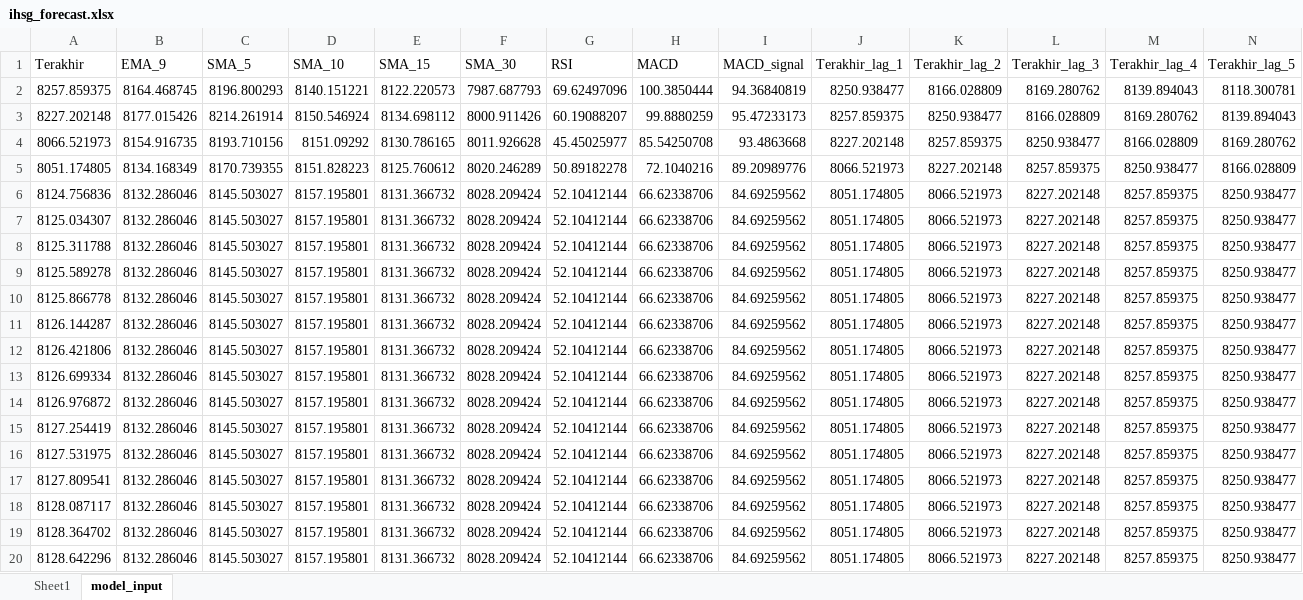
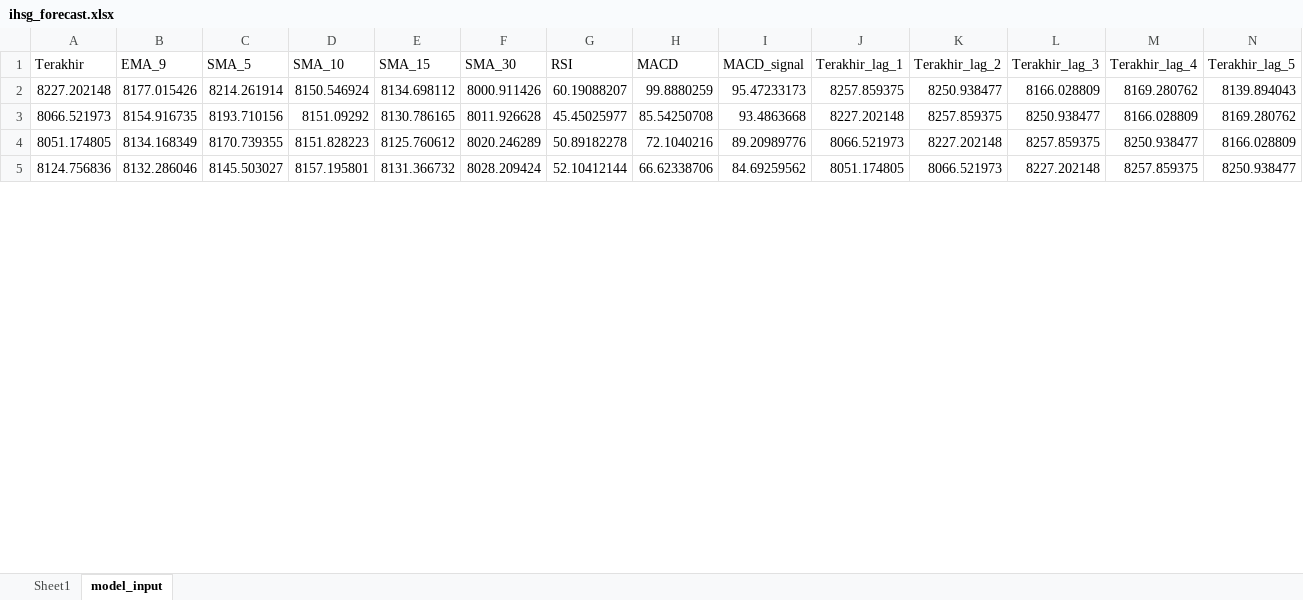
Before and after one commit to josephines1/prediksi-ihsg-xgboost, an Excel workbook: ihsg_forecast.xlsx, sheet model_input, drawn as a sheet; only a part is shown; values as stored, in another font and other column widths than the file's, no borders; removed rows and columns are numbered as before the commit, all else as after; rows hold the shown columns only; the diff covers the shown part only; the diff names each change by its address in the sheet, - before the commit and + after, or states it on an @@ line.

Commit message:
fix: solve issuses about model evaluation sheet not being updated

```diff
--- a/ihsg_forecast.xlsx (sheet model_input)
+++ b/ihsg_forecast.xlsx (sheet model_input)
-row 2: 8257.859375 | 8164.468745 | 8196.800293 | 8140.151221 | 8122.220573 | 7987.687793 | 69.62497096 | 100.3850444 | 94.36840819 | 8250.938477 | 8166.028809 | 8169.280762 | 8139.894043 | 8118.300781
-row 7: 8125.034307 | 8132.286046 | 8145.503027 | 8157.195801 | 8131.366732 | 8028.209424 | 52.10412144 | 66.62338706 | 84.69259562 | 8051.174805 | 8066.521973 | 8227.202148 | 8257.859375 | 8250.938477
-row 8: 8125.311788 | 8132.286046 | 8145.503027 | 8157.195801 | 8131.366732 | 8028.209424 | 52.10412144 | 66.62338706 | 84.69259562 | 8051.174805 | 8066.521973 | 8227.202148 | 8257.859375 | 8250.938477
-row 9: 8125.589278 | 8132.286046 | 8145.503027 | 8157.195801 | 8131.366732 | 8028.209424 | 52.10412144 | 66.62338706 | 84.69259562 | 8051.174805 | 8066.521973 | 8227.202148 | 8257.859375 | 8250.938477
-row 10: 8125.866778 | 8132.286046 | 8145.503027 | 8157.195801 | 8131.366732 | 8028.209424 | 52.10412144 | 66.62338706 | 84.69259562 | 8051.174805 | 8066.521973 | 8227.202148 | 8257.859375 | 8250.938477
-row 11: 8126.144287 | 8132.286046 | 8145.503027 | 8157.195801 | 8131.366732 | 8028.209424 | 52.10412144 | 66.62338706 | 84.69259562 | 8051.174805 | 8066.521973 | 8227.202148 | 8257.859375 | 8250.938477
-row 12: 8126.421806 | 8132.286046 | 8145.503027 | 8157.195801 | 8131.366732 | 8028.209424 | 52.10412144 | 66.62338706 | 84.69259562 | 8051.174805 | 8066.521973 | 8227.202148 | 8257.859375 | 8250.938477
-row 13: 8126.699334 | 8132.286046 | 8145.503027 | 8157.195801 | 8131.366732 | 8028.209424 | 52.10412144 | 66.62338706 | 84.69259562 | 8051.174805 | 8066.521973 | 8227.202148 | 8257.859375 | 8250.938477
-row 14: 8126.976872 | 8132.286046 | 8145.503027 | 8157.195801 | 8131.366732 | 8028.209424 | 52.10412144 | 66.62338706 | 84.69259562 | 8051.174805 | 8066.521973 | 8227.202148 | 8257.859375 | 8250.938477
-row 15: 8127.254419 | 8132.286046 | 8145.503027 | 8157.195801 | 8131.366732 | 8028.209424 | 52.10412144 | 66.62338706 | 84.69259562 | 8051.174805 | 8066.521973 | 8227.202148 | 8257.859375 | 8250.938477
-row 16: 8127.531975 | 8132.286046 | 8145.503027 | 8157.195801 | 8131.366732 | 8028.209424 | 52.10412144 | 66.62338706 | 84.69259562 | 8051.174805 | 8066.521973 | 8227.202148 | 8257.859375 | 8250.938477
-row 17: 8127.809541 | 8132.286046 | 8145.503027 | 8157.195801 | 8131.366732 | 8028.209424 | 52.10412144 | 66.62338706 | 84.69259562 | 8051.174805 | 8066.521973 | 8227.202148 | 8257.859375 | 8250.938477
-row 18: 8128.087117 | 8132.286046 | 8145.503027 | 8157.195801 | 8131.366732 | 8028.209424 | 52.10412144 | 66.62338706 | 84.69259562 | 8051.174805 | 8066.521973 | 8227.202148 | 8257.859375 | 8250.938477
-row 19: 8128.364702 | 8132.286046 | 8145.503027 | 8157.195801 | 8131.366732 | 8028.209424 | 52.10412144 | 66.62338706 | 84.69259562 | 8051.174805 | 8066.521973 | 8227.202148 | 8257.859375 | 8250.938477
-row 20: 8128.642296 | 8132.286046 | 8145.503027 | 8157.195801 | 8131.366732 | 8028.209424 | 52.10412144 | 66.62338706 | 84.69259562 | 8051.174805 | 8066.521973 | 8227.202148 | 8257.859375 | 8250.938477
```
Also changed, not shown: 31 added rows and 16 removed rows elsewhere in this sheet, sheet Sheet1, model_evaluation.xlsx, 2 other files.
